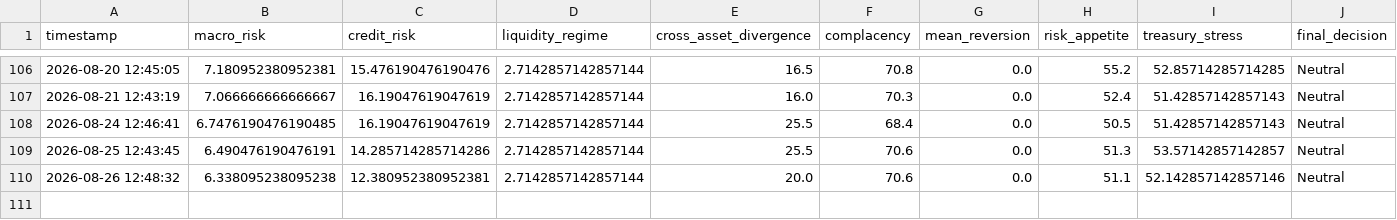
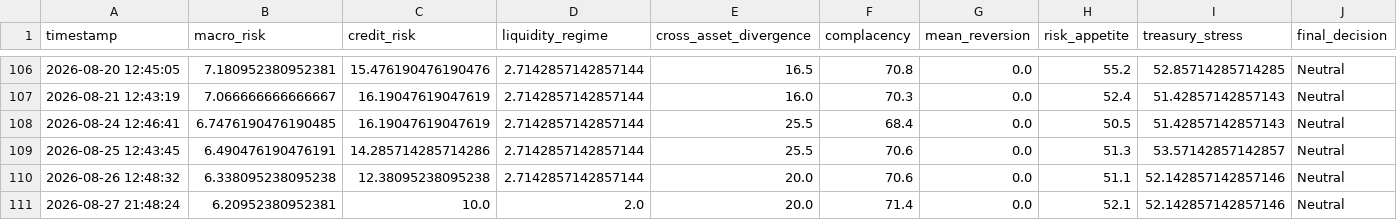
Before and after one commit to AaronMAlbright/credit-risk-dashboard, a CSV file: history/model_run_history.csv, drawn as a sheet; only a part is shown, gaps mark what is left out; rows hold the shown columns only; the diff names each change by its address in the sheet, - before the commit and + after, or states it on an @@ line.

```diff
--- a/history/model_run_history.csv
+++ b/history/model_run_history.csv
-C110 (credit_risk): 12.380952380952381
+C110 (credit_risk): 12.38095238095238
+row 111: 2026-08-27 21:48:24 | 6.20952380952381 | 10.0 | 2.0 | 20.0 | 71.4 | 0.0 | 52.1 | 52.142857142857146 | Neutral
```
Also changed, not shown: history/credit_compensation_scorecard_history.csv.
